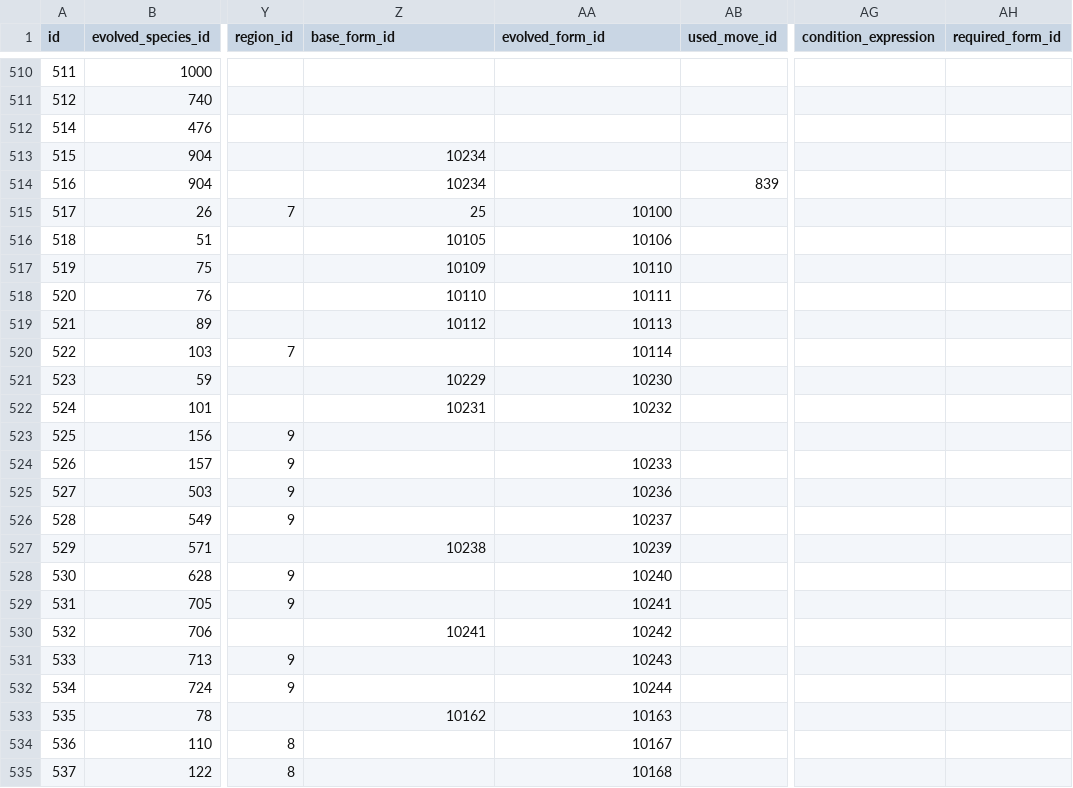
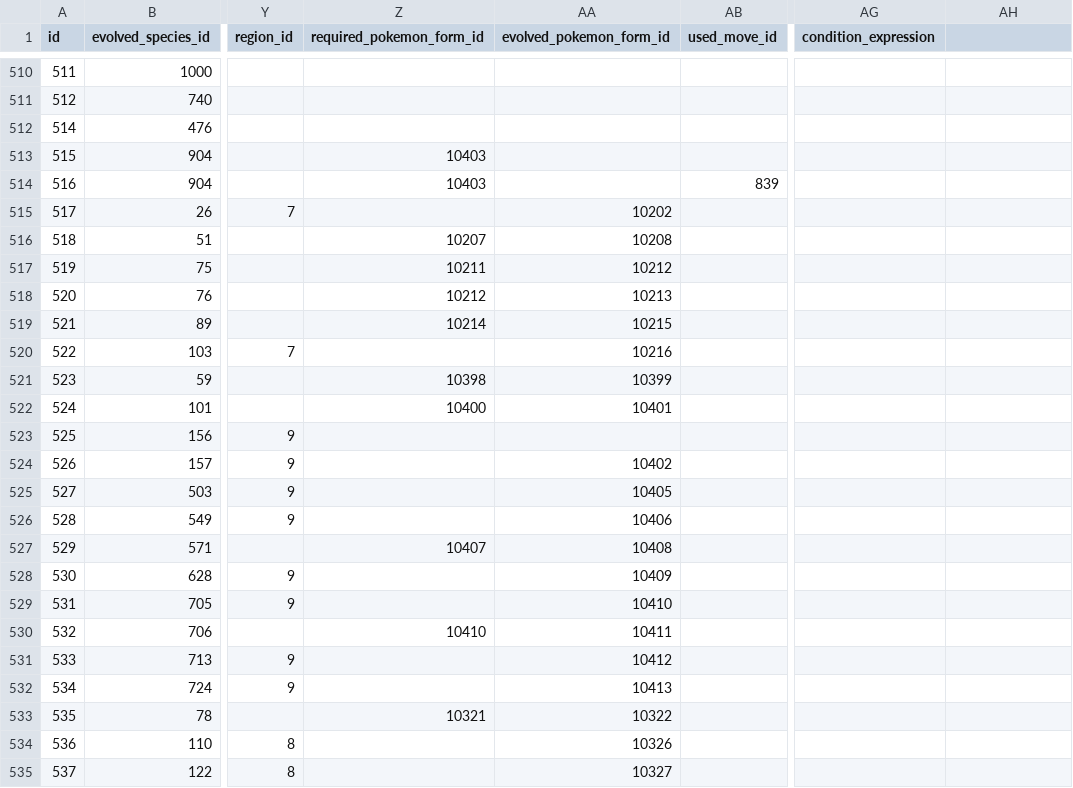
Before and after one commit to PokeAPI/pokeapi, a CSV file: data/v2/csv/pokemon_evolution.csv, drawn as a sheet; only a part is shown, gaps mark what is left out; the diff covers the shown part only; the diff names each change by its address in the sheet, - before the commit and + after, or states it on an @@ line.

Commit message:
refactor: move pokemon refs from evolutions to pokemon form refs

```diff
--- a/data/v2/csv/pokemon_evolution.csv
+++ b/data/v2/csv/pokemon_evolution.csv
-Z1: base_form_id
+Z1: required_pokemon_form_id
-AA1: evolved_form_id
+AA1: evolved_pokemon_form_id
-AH1: required_form_id
+AH1: (empty)
-Z513:Z514 (required_pokemon_form_id): 10234
+Z513:Z514 (required_pokemon_form_id): 10403
-Z515 (required_pokemon_form_id): 25
+Z515 (required_pokemon_form_id): (empty)
-AA515 (evolved_pokemon_form_id): 10100
+AA515 (evolved_pokemon_form_id): 10202
-Z516 (required_pokemon_form_id): 10105
+Z516 (required_pokemon_form_id): 10207
-AA516 (evolved_pokemon_form_id): 10106
+AA516 (evolved_pokemon_form_id): 10208
-Z517 (required_pokemon_form_id): 10109
+Z517 (required_pokemon_form_id): 10211
-AA517 (evolved_pokemon_form_id): 10110
+AA517 (evolved_pokemon_form_id): 10212
-Z518 (required_pokemon_form_id): 10110
+Z518 (required_pokemon_form_id): 10212
-AA518 (evolved_pokemon_form_id): 10111
+AA518 (evolved_pokemon_form_id): 10213
-Z519 (required_pokemon_form_id): 10112
+Z519 (required_pokemon_form_id): 10214
-AA519 (evolved_pokemon_form_id): 10113
+AA519 (evolved_pokemon_form_id): 10215
-AA520 (evolved_pokemon_form_id): 10114
+AA520 (evolved_pokemon_form_id): 10216
-Z521 (required_pokemon_form_id): 10229
+Z521 (required_pokemon_form_id): 10398
-AA521 (evolved_pokemon_form_id): 10230
+AA521 (evolved_pokemon_form_id): 10399
-Z522 (required_pokemon_form_id): 10231
+Z522 (required_pokemon_form_id): 10400
-AA522 (evolved_pokemon_form_id): 10232
+AA522 (evolved_pokemon_form_id): 10401
-AA524 (evolved_pokemon_form_id): 10233
+AA524 (evolved_pokemon_form_id): 10402
-AA525 (evolved_pokemon_form_id): 10236
+AA525 (evolved_pokemon_form_id): 10405
-AA526 (evolved_pokemon_form_id): 10237
+AA526 (evolved_pokemon_form_id): 10406
-Z527 (required_pokemon_form_id): 10238
+Z527 (required_pokemon_form_id): 10407
-AA527 (evolved_pokemon_form_id): 10239
+AA527 (evolved_pokemon_form_id): 10408
-AA528 (evolved_pokemon_form_id): 10240
+AA528 (evolved_pokemon_form_id): 10409
-AA529 (evolved_pokemon_form_id): 10241
+AA529 (evolved_pokemon_form_id): 10410
-Z530 (required_pokemon_form_id): 10241
+Z530 (required_pokemon_form_id): 10410
-AA530 (evolved_pokemon_form_id): 10242
+AA530 (evolved_pokemon_form_id): 10411
-AA531 (evolved_pokemon_form_id): 10243
+AA531 (evolved_pokemon_form_id): 10412
-AA532 (evolved_pokemon_form_id): 10244
+AA532 (evolved_pokemon_form_id): 10413
-Z533 (required_pokemon_form_id): 10162
+Z533 (required_pokemon_form_id): 10321
-AA533 (evolved_pokemon_form_id): 10163
+AA533 (evolved_pokemon_form_id): 10322
-AA534 (evolved_pokemon_form_id): 10167
+AA534 (evolved_pokemon_form_id): 10326
-AA535 (evolved_pokemon_form_id): 10168
+AA535 (evolved_pokemon_form_id): 10327
```
Also changed, not shown: 2 added rows and 102 edited cells elsewhere in this file, 6 other files.
